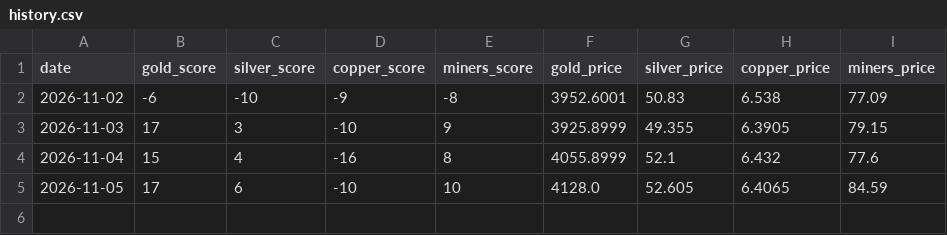
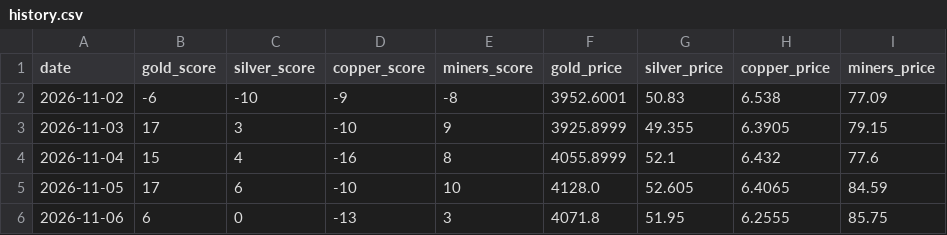
Before and after one commit to FizzaMubeen/metals, a CSV file: data/history.csv, drawn as a sheet.

Commit message:
Daily data 2026-11-06

```diff
--- a/data/history.csv
+++ b/data/history.csv
@@ -5 +5,2 @@ date,gold_score,silver_score,copper_score,miners_score,gold_price,silver_price,c
 2026-11-05,17,6,-10,10,4128.0,52.605,6.4065,84.59
+2026-11-06,6,0,-13,3,4071.8,51.95,6.2555,85.75
```
Also changed, not shown: 1 other file.
